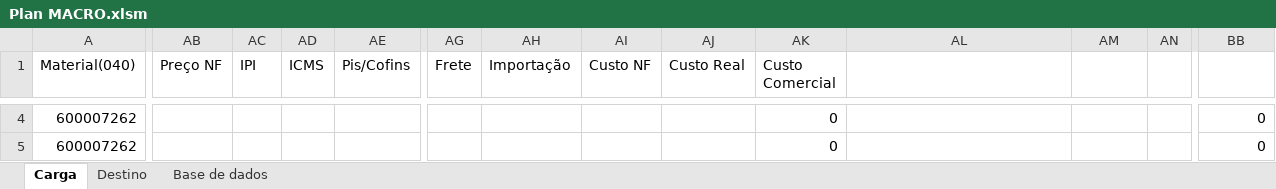
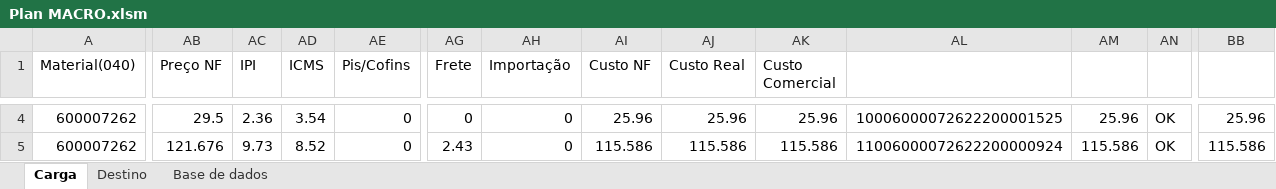
Before and after one commit to WMoraisS/O_inicio, an Excel workbook: AutoCarga/Plan MACRO.xlsm, sheet Carga, drawn as a sheet; only a part is shown, gaps mark what is left out; values as stored, in another font and other column widths than the file's, no cell formats; the diff covers the shown part only; the diff names each change by its address in the sheet, - before the commit and + after, or states it on an @@ line.

```diff
--- a/AutoCarga/Plan MACRO.xlsm (sheet Carga)
+++ b/AutoCarga/Plan MACRO.xlsm (sheet Carga)
-AB4 (Preço NF): (empty)
+AB4 (Preço NF): 29.5
-AC4 (IPI): (empty)
+AC4 (IPI): 2.36
-AD4 (ICMS): (empty)
+AD4 (ICMS): 3.54
-AE4:AE5 (Pis/Cofins): (empty)
+AE4:AE5 (Pis/Cofins): 0
-AG4 (Frete): (empty)
+AG4 (Frete): 0
-AH4:AH5 (Importação): (empty)
+AH4:AH5 (Importação): 0
-AI4 (Custo NF): (empty)
+AI4 (Custo NF): 25.96
-AJ4 (Custo Real): (empty)
+AJ4 (Custo Real): 25.96
-AK4 (Custo Comercial): 0
+AK4 (Custo Comercial): 25.96
-AL4: (empty)
+AL4: 10006000072622200001525
-AM4: (empty)
+AM4: 25.96
-AN4:AN5: (empty)
+AN4:AN5: OK
-BB4: 0
+BB4: 25.96
-AB5 (Preço NF): (empty)
+AB5 (Preço NF): 121.676
-AC5 (IPI): (empty)
+AC5 (IPI): 9.73
-AD5 (ICMS): (empty)
+AD5 (ICMS): 8.52
-AG5 (Frete): (empty)
+AG5 (Frete): 2.43
-AI5 (Custo NF): (empty)
+AI5 (Custo NF): 115.586
-AJ5 (Custo Real): (empty)
+AJ5 (Custo Real): 115.586
-AK5 (Custo Comercial): 0
+AK5 (Custo Comercial): 115.586
-AL5: (empty)
+AL5: 11006000072622200000924
-AM5: (empty)
+AM5: 115.586
-BB5: 0
+BB5: 115.586
```
Also changed, not shown: 4 added rows and 258 edited cells elsewhere in this sheet, sheet Destino, sheet Base de dados, cell formats, formulas that keep their value.
